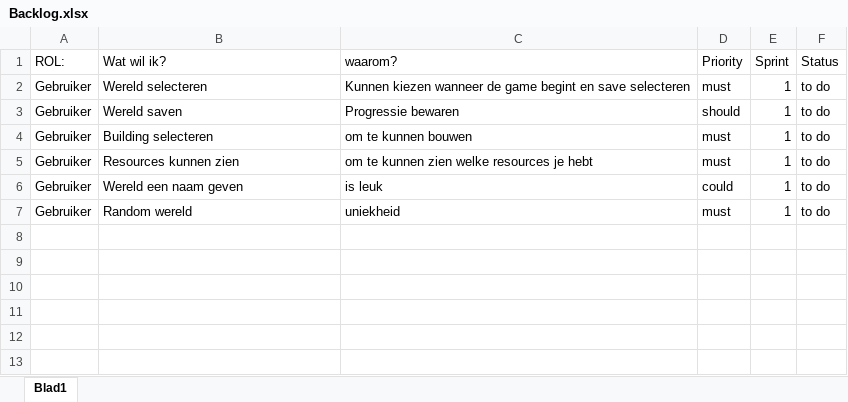
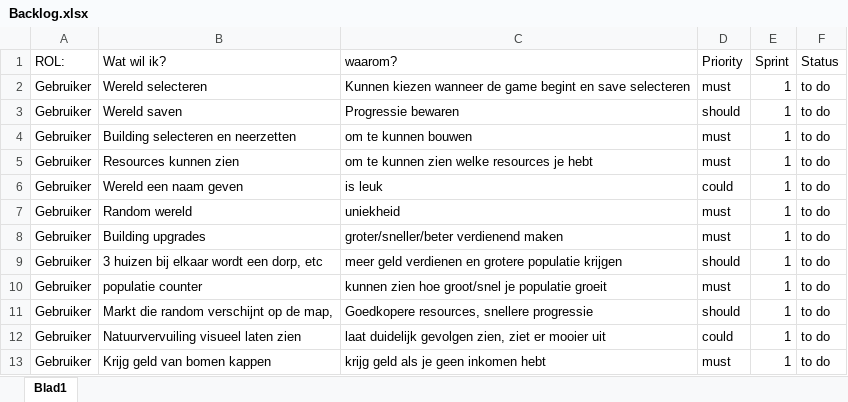
Before and after one commit to DjordyKoert/1rd-GameDev, an Excel workbook: planning/Backlog.xlsx, sheet Blad1, drawn as a sheet; values as stored, in another font and other column widths than the file's, no borders; conditional formats not drawn; the diff names each change by its address in the sheet, - before the commit and + after, or states it on an @@ line.

Commit message:
added opmerking to backlog

```diff
--- a/planning/Backlog.xlsx (sheet Blad1)
+++ b/planning/Backlog.xlsx (sheet Blad1)
-B4 (Wat wil ik?): Building selecteren
+B4 (Wat wil ik?): Building selecteren en neerzetten
+row 8: Gebruiker | Building upgrades | groter/sneller/beter verdienend maken | must | 1 | to do
+row 9: Gebruiker | 3 huizen bij elkaar wordt een dorp, etc | meer geld verdienen en grotere populatie krijgen | should | 1 | to do
+row 10: Gebruiker | populatie counter | kunnen zien hoe groot/snel je populatie groeit | must | 1 | to do
+row 11: Gebruiker | Markt die random verschijnt op de map, | Goedkopere resources, snellere progressie | should | 1 | to do
+row 12: Gebruiker | Natuurvervuiling visueel laten zien | laat duidelijk gevolgen zien, ziet er mooier uit | could | 1 | to do
+row 13: Gebruiker | Krijg geld van bomen kappen | krijg geld als je geen inkomen hebt | must | 1 | to do
```
